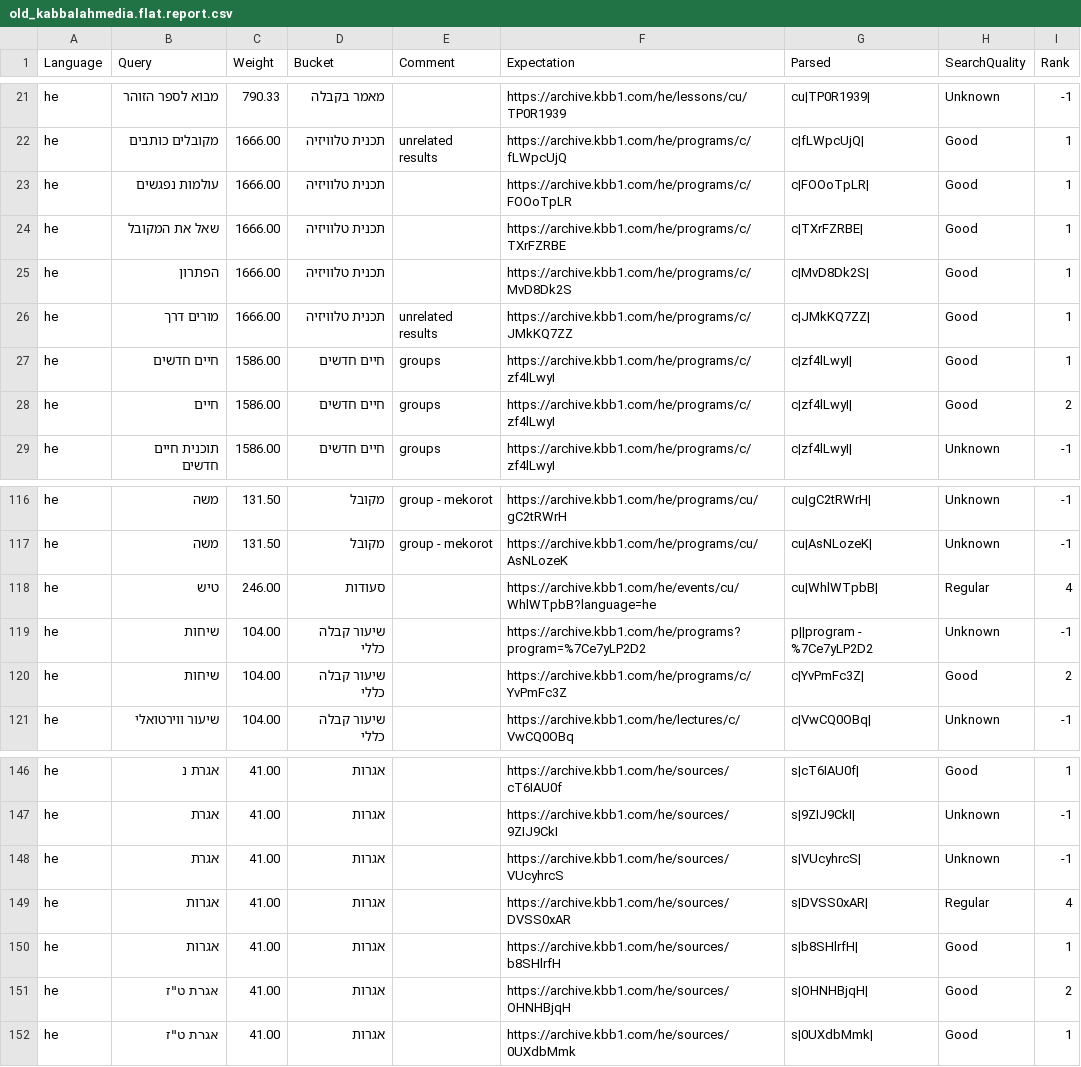
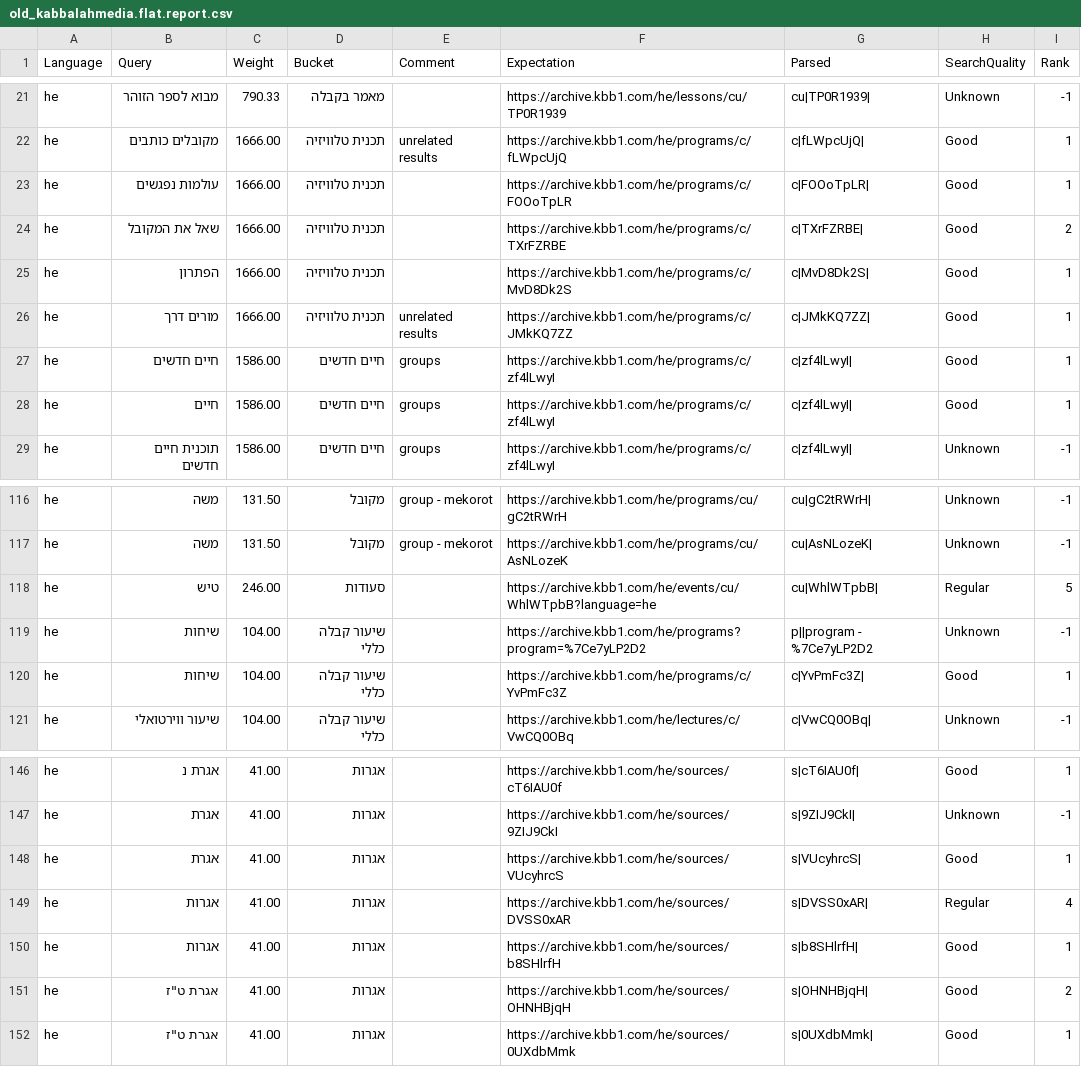
Before and after one commit to Bnei-Baruch/archive-backend, a CSV file: search/data/old_kabbalahmedia.flat.report.csv, drawn as a sheet; only a part is shown, gaps mark what is left out.

```diff
--- a/search/data/old_kabbalahmedia.flat.report.csv
+++ b/search/data/old_kabbalahmedia.flat.report.csv
@@ -23,3 +23,3 @@ he,מקובלים כותבים,1666.00,תכנית טלוויזיה,unrelated res
 he,עולמות נפגשים,1666.00,תכנית טלוויזיה,,https://archive.kbb1.com/he/programs/c/FOOoTpLR,c|FOOoTpLR|,Good,1
-he,שאל את המקובל,1666.00,תכנית טלוויזיה,,https://archive.kbb1.com/he/programs/c/TXrFZRBE,c|TXrFZRBE|,Good,1
+he,שאל את המקובל,1666.00,תכנית טלוויזיה,,https://archive.kbb1.com/he/programs/c/TXrFZRBE,c|TXrFZRBE|,Good,2
 he,הפתרון,1666.00,תכנית טלוויזיה,,https://archive.kbb1.com/he/programs/c/MvD8Dk2S,c|MvD8Dk2S|,Good,1
@@ -27,3 +27,3 @@ he,מורים דרך,1666.00,תכנית טלוויזיה,unrelated results,https
 he,חיים חדשים,1586.00,חיים חדשים,groups,https://archive.kbb1.com/he/programs/c/zf4lLwyI,c|zf4lLwyI|,Good,1
-he,חיים,1586.00,חיים חדשים,groups,https://archive.kbb1.com/he/programs/c/zf4lLwyI,c|zf4lLwyI|,Good,2
+he,חיים,1586.00,חיים חדשים,groups,https://archive.kbb1.com/he/programs/c/zf4lLwyI,c|zf4lLwyI|,Good,1
 he,תוכנית חיים חדשים,1586.00,חיים חדשים,groups,https://archive.kbb1.com/he/programs/c/zf4lLwyI,c|zf4lLwyI|,Unknown,-1
@@ -117,5 +117,5 @@ he,משה,131.50,מקובל,group - mekorot,https://archive.kbb1.com/he/programs
 he,משה,131.50,מקובל,group - mekorot,https://archive.kbb1.com/he/programs/cu/AsNLozeK,cu|AsNLozeK|,Unknown,-1
-he,טיש,246.00,סעודות,,https://archive.kbb1.com/he/events/cu/WhlWTpbB?language=he,cu|WhlWTpbB|,Regular,4
+he,טיש,246.00,סעודות,,https://archive.kbb1.com/he/events/cu/WhlWTpbB?language=he,cu|WhlWTpbB|,Regular,5
 he,שיחות,104.00,שיעור קבלה כללי,,https://archive.kbb1.com/he/programs?program=%7Ce7yLP2D2,p||program - %7Ce7yLP2D2,Unknown,-1
-he,שיחות,104.00,שיעור קבלה כללי,,https://archive.kbb1.com/he/programs/c/YvPmFc3Z,c|YvPmFc3Z|,Good,2
+he,שיחות,104.00,שיעור קבלה כללי,,https://archive.kbb1.com/he/programs/c/YvPmFc3Z,c|YvPmFc3Z|,Good,1
 he,שיעור ווירטואלי,104.00,שיעור קבלה כללי,,https://archive.kbb1.com/he/lectures/c/VwCQ0OBq,c|VwCQ0OBq|,Unknown,-1
@@ -147,3 +147,3 @@ he,אגרת נ,41.00,אגרות,,https://archive.kbb1.com/he/sources/cT6IAU0f,s|
 he,אגרת,41.00,אגרות,,https://archive.kbb1.com/he/sources/9ZIJ9CkI,s|9ZIJ9CkI|,Unknown,-1
-he,אגרת,41.00,אגרות,,https://archive.kbb1.com/he/sources/VUcyhrcS,s|VUcyhrcS|,Unknown,-1
+he,אגרת,41.00,אגרות,,https://archive.kbb1.com/he/sources/VUcyhrcS,s|VUcyhrcS|,Good,1
 he,אגרות,41.00,אגרות,,https://archive.kbb1.com/he/sources/DVSS0xAR,s|DVSS0xAR|,Regular,4
```
Also changed, not shown: search/data/old_kabbalahmedia.report.csv, search/data/sources.he.pbrs.flat.report.csv, 3 other files.
